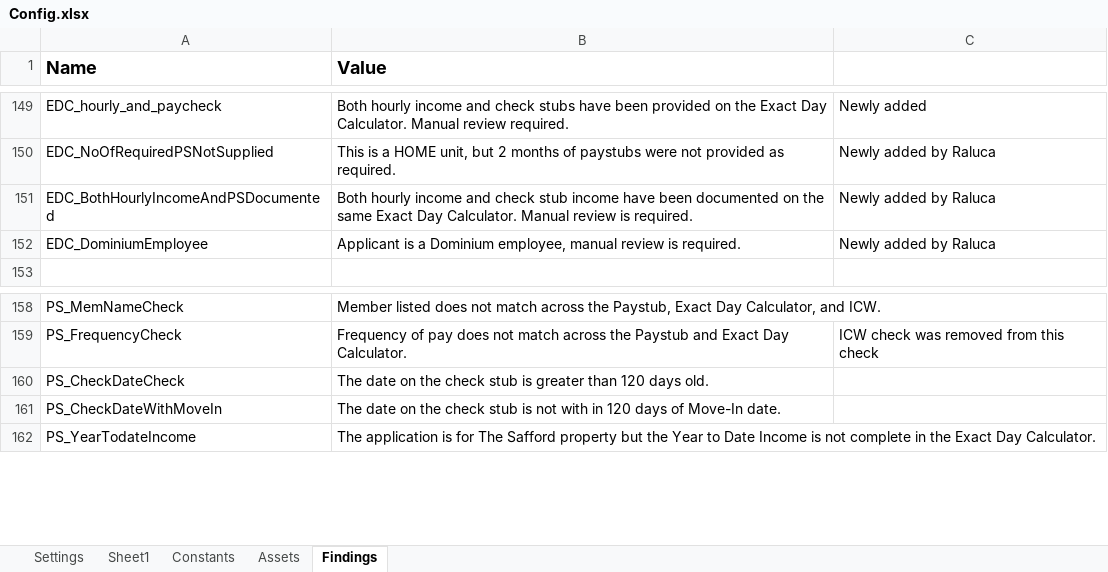
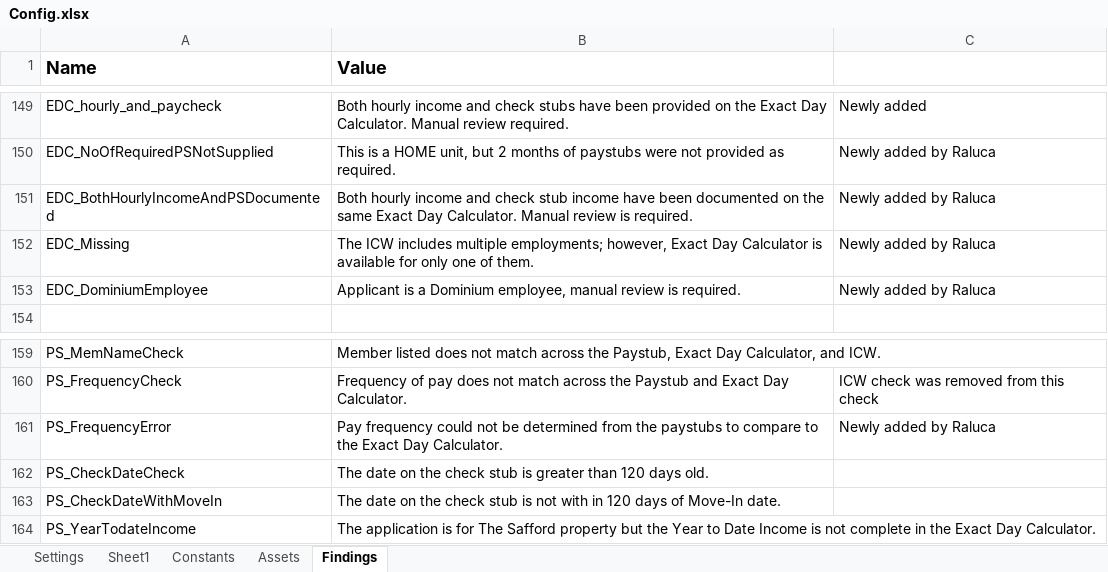
Before and after one commit to Dominiuminc/AZ-Application-Review-Process_Performer, an Excel workbook: Data/Config.xlsx, sheet Findings, drawn as a sheet; only a part is shown, gaps mark what is left out; values as stored, in another font and other column widths than the file's, no borders; the diff names each change by its address in the sheet, - before the commit and + after, or states it on an @@ line.

Commit message:
changes for 58187 - updated str_Frequency in PS to be replaced withfrequency stated, otherwise to adda  finding if both are null

```diff
--- a/Data/Config.xlsx (sheet Findings)
+++ b/Data/Config.xlsx (sheet Findings)
+row 152: EDC_Missing | The ICW includes multiple employments; however, Exact Day Calculator is available for only one of them. | Newly added by Raluca
+row 161: PS_FrequencyError | Pay frequency could not be determined from the paystubs to compare to the Exact Day Calculator. | Newly added by Raluca
```
Also changed, not shown: 10 other files.
